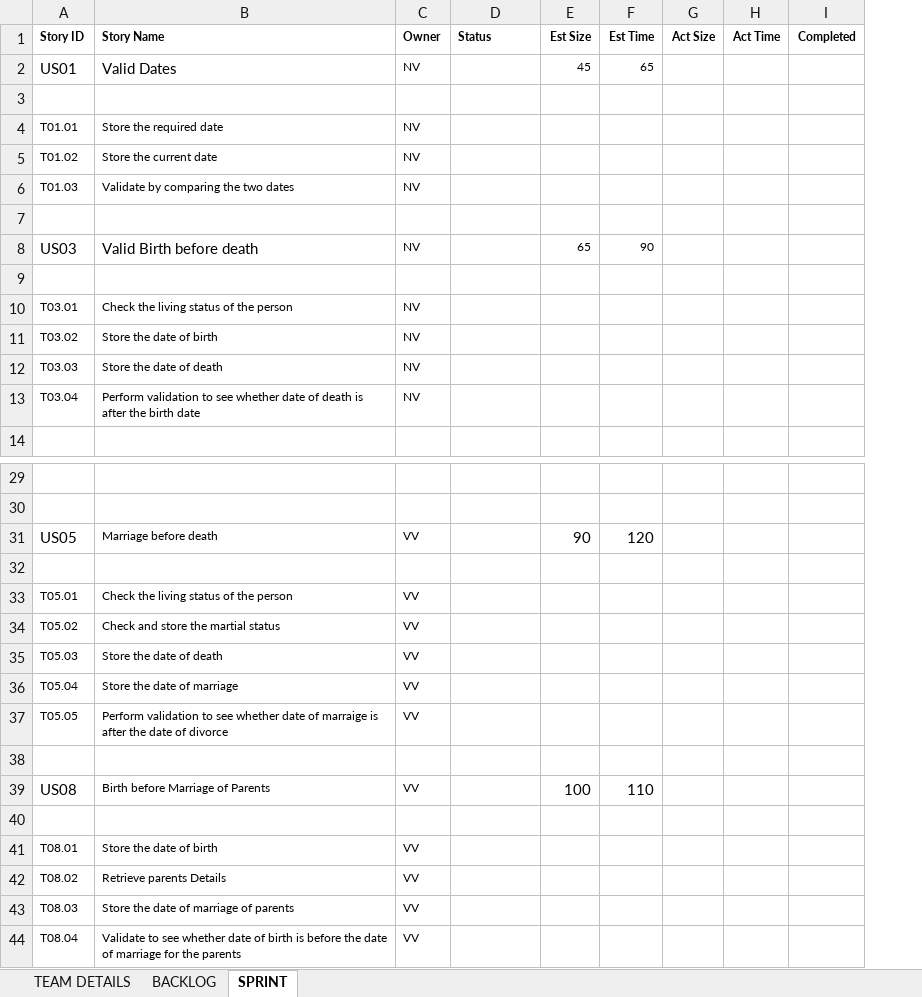
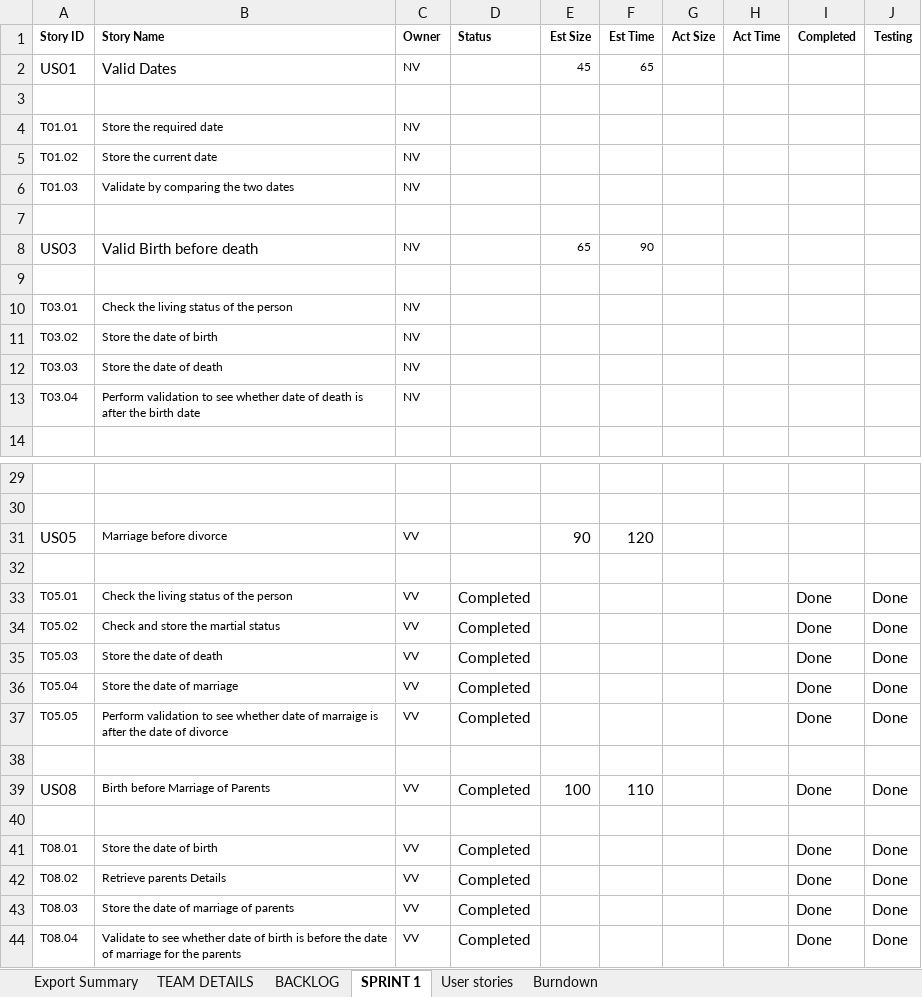
Before and after one commit to vamsi920/Gedcom, an Excel workbook: Team05.xlsx, sheet SPRINT 1, drawn as a sheet; only a part is shown, gaps mark what is left out; values as stored, in another font and other column widths than the file's, no borders; the diff names each change by its address in the sheet, - before the commit and + after, or states it on an @@ line.

```diff
--- a/Team05.xlsx (sheet SPRINT 1)
+++ b/Team05.xlsx (sheet SPRINT 1)
-sheet tab: SPRINT
+sheet tab: SPRINT 1
+sheet tab: Export Summary
+sheet tab: User stories
+sheet tab: Burndown
+column J (Testing), rows 33-44: Done | Done | Done | Done | Done |  | Done |  | Done | Done | Done | Done
-B31 (Story Name): Marriage before death
+B31 (Story Name): Marriage before divorce
-D33:D37 (Status): (empty)
+D33:D37 (Status): Completed
-I33:I37 (Completed): (empty)
+I33:I37 (Completed): Done
-D39 (Status): (empty)
+D39 (Status): Completed
-I39 (Completed): (empty)
+I39 (Completed): Done
-D41:D44 (Status): (empty)
+D41:D44 (Status): Completed
-I41:I44 (Completed): (empty)
+I41:I44 (Completed): Done
```
Also changed, not shown: sheet TEAM DETAILS, 8 other files.
